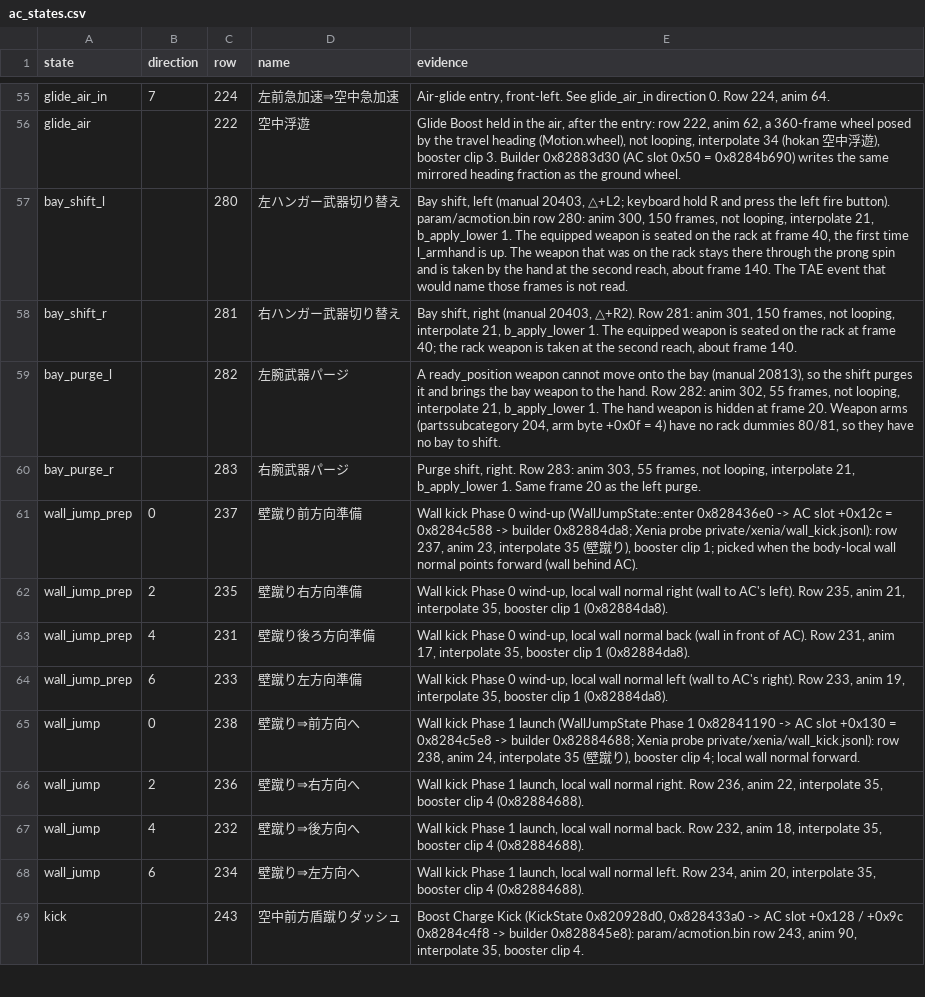
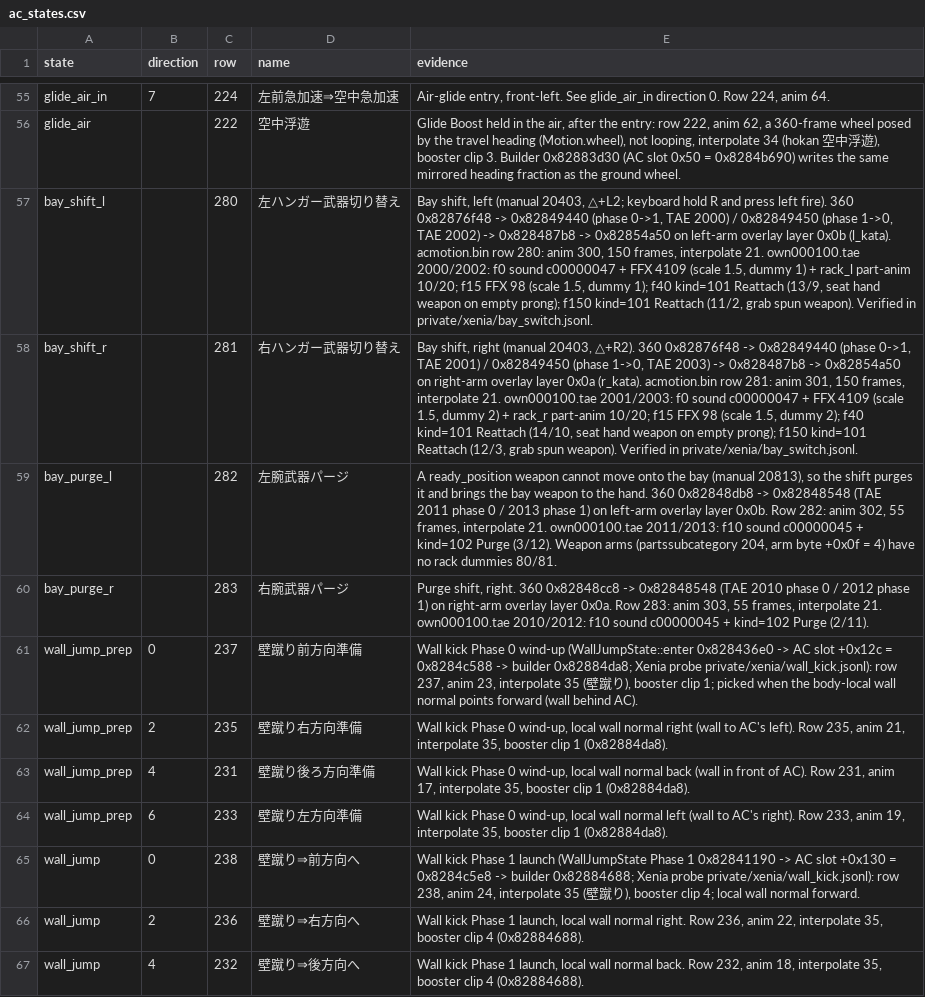
Before and after one commit to ninjagodino/ArmoredCoreRustRewrite, a CSV file: sheets/ac_states.csv, drawn as a sheet; only a part is shown, gaps mark what is left out; the shorter side is filled out with more unchanged rows; the diff names each change by its address in the sheet, - before the commit and + after, or states it on an @@ line.

```diff
--- a/sheets/ac_states.csv
+++ b/sheets/ac_states.csv
-E57 (evidence): …and press the left fire button). param/acmotion.bin row 280: anim 300, 150 frames, not looping, interpolate 21, b_apply_lower 1. The equipped weapon is seated on the rack at frame 40, the first time l_armhand is up. The weapon that was on the rack stays there through the prong spin and is taken by the hand at the second reach, about frame 140. The TAE event that would name those frames is not read.
+E57 (evidence): …and press left fire). 360 0x82876f48 -> 0x82849440 (phase 0->1, TAE 2000) / 0x82849450 (phase 1->0, TAE 2002) -> 0x828487b8 -> 0x82854a50 on left-arm overlay layer 0x0b (l_kata). acmotion.bin row 280: anim 300, 150 frames, interpolate 21. own000100.tae 2000/2002: f0 sound c00000047 + FFX 4109 (scale 1.5, dummy 1) + rack_l part-anim 10/20; f15 FFX 98 (scale 1.5, dummy 1); f40 kind=101 Reattach (13/9, seat hand weapon on empty prong); f150 kind=101 Reattach (11/2, grab spun weapon). Verified in private/xenia/bay_switch.jsonl.
-E58 (evidence): …20403, △+R2). Row 281: anim 301, 150 frames, not looping, interpolate 21, b_apply_lower 1. The equipped weapon is seated on the rack at frame 40; the rack weapon is taken at the second reach, about frame 140.
+E58 (evidence): …20403, △+R2). 360 0x82876f48 -> 0x82849440 (phase 0->1, TAE 2001) / 0x82849450 (phase 1->0, TAE 2003) -> 0x828487b8 -> 0x82854a50 on right-arm overlay layer 0x0a (r_kata). acmotion.bin row 281: anim 301, 150 frames, interpolate 21. own000100.tae 2001/2003: f0 sound c00000047 + FFX 4109 (scale 1.5, dummy 2) + rack_r part-anim 10/20; f15 FFX 98 (scale 1.5, dummy 2); f40 kind=101 Reattach (14/10, seat hand weapon on empty prong); f150 kind=101 Reattach (12/3, grab spun weapon). Verified in private/xenia/bay_switch.jsonl.
-E59 (evidence): …the hand. Row 282: anim 302, 55 frames, not looping, interpolate 21, b_apply_lower 1. The hand weapon is hidden at frame 20. Weapon arms (partssubcategory 204, arm byte +0x0f = 4) have no rack dummies 80/81, so they have no bay to shift.
+E59 (evidence): …the hand. 360 0x82848db8 -> 0x82848548 (TAE 2011 phase 0 / 2013 phase 1) on left-arm overlay layer 0x0b. Row 282: anim 302, 55 frames, interpolate 21. own000100.tae 2011/2013: f10 sound c00000045 + kind=102 Purge (3/12). Weapon arms (partssubcategory 204, arm byte +0x0f = 4) have no rack dummies 80/81.
-E60 (evidence): …shift, right. Row 283: anim 303, 55 frames, not looping, interpolate 21, b_apply_lower 1. Same frame 20 as the left purge.
+E60 (evidence): …shift, right. 360 0x82848cc8 -> 0x82848548 (TAE 2010 phase 0 / 2012 phase 1) on right-arm overlay layer 0x0a. Row 283: anim 303, 55 frames, interpolate 21. own000100.tae 2010/2012: f10 sound c00000045 + kind=102 Purge (2/11).
```
Also changed, not shown: sheets/hanger_anim.csv, sheets/sound_cues.csv, 9 other files.
